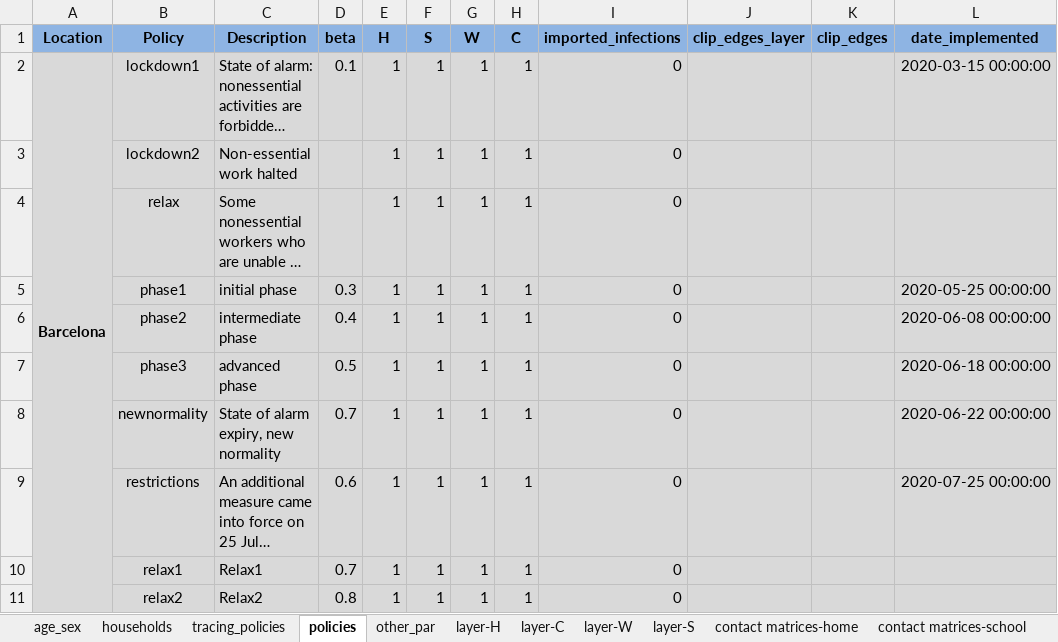
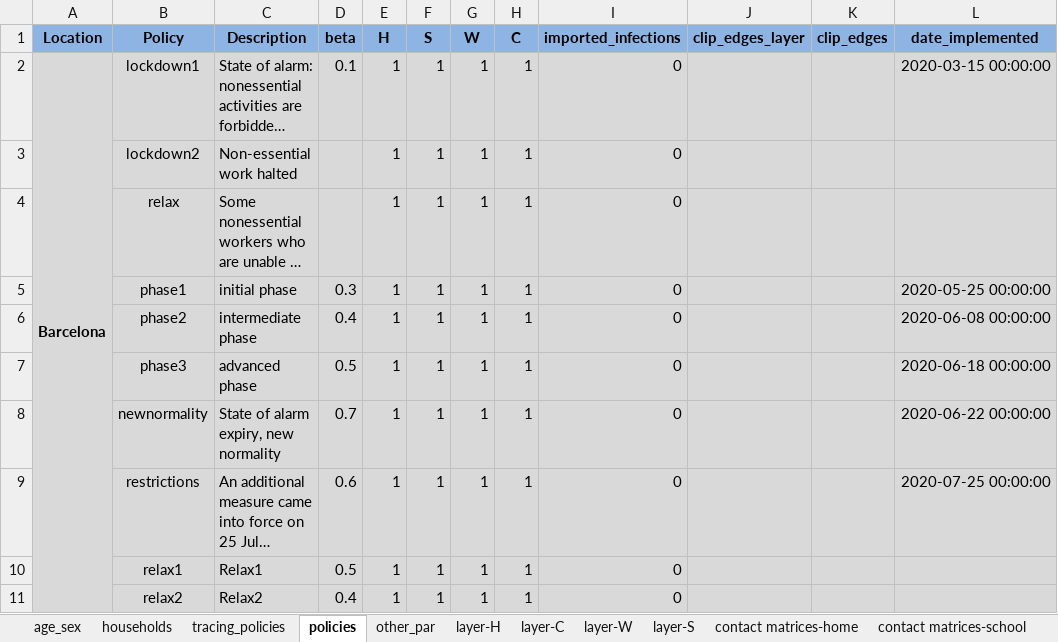
Before and after one commit to brain-modelling-group/covasim-qld-model, an Excel workbook: data/input_data_Spain.xlsx, sheet policies, drawn as a sheet; only a part is shown; long unchanged cells end in …; values as stored, in another font and other column widths than the file's, no borders; the diff names each change by its address in the sheet, - before the commit and + after, or states it on an @@ line.

```diff
--- a/data/input_data_Spain.xlsx (sheet policies)
+++ b/data/input_data_Spain.xlsx (sheet policies)
-D10 (beta): 0.7
+D10 (beta): 0.5
-D11 (beta): 0.8
+D11 (beta): 0.4
```
Also changed, not shown: applications/Spain/Barcelona_projections.xlsx, 2 other files.
